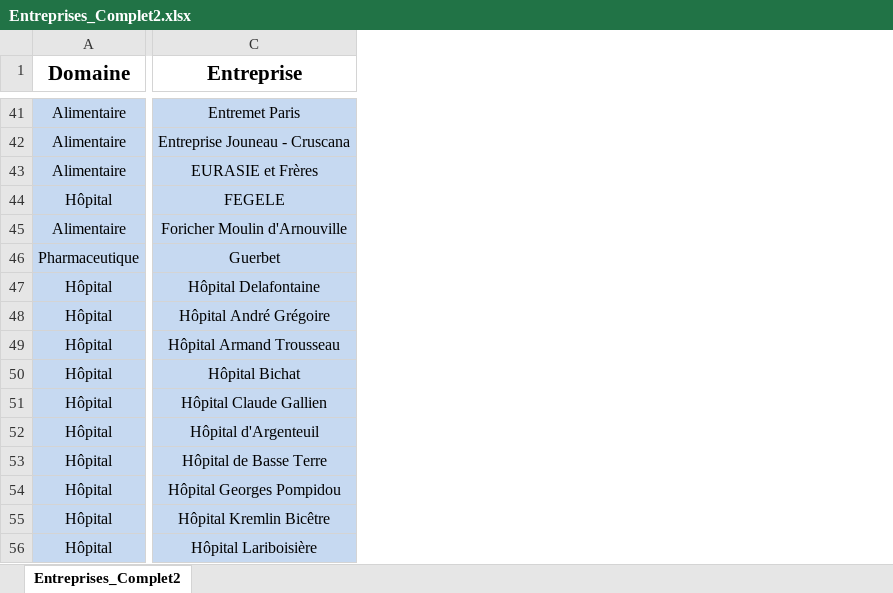
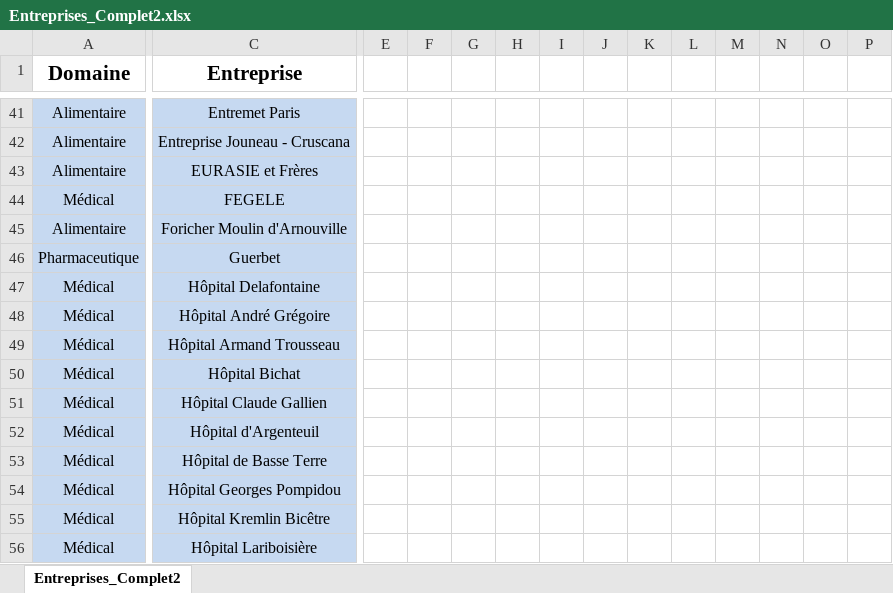
Before and after one commit to CBGirard/StagesBioQ, an Excel workbook: Entreprises_Complet2.xlsx, sheet Entreprises_Complet2, drawn as a sheet; only a part is shown, gaps mark what is left out; values as stored, in another font and other column widths than the file's, no borders; the diff covers the shown part only; the diff names each change by its address in the sheet, - before the commit and + after, or states it on an @@ line.

```diff
--- a/Entreprises_Complet2.xlsx (sheet Entreprises_Complet2)
+++ b/Entreprises_Complet2.xlsx (sheet Entreprises_Complet2)
@@ column E unhidden, empty @@
@@ column F unhidden, empty @@
@@ column G unhidden, empty @@
@@ column H unhidden, empty @@
@@ column I unhidden, empty @@
@@ column J unhidden, empty @@
@@ column K unhidden, empty @@
@@ column L unhidden, empty @@
@@ column M unhidden, empty @@
@@ column N unhidden, empty @@
@@ column O unhidden, empty @@
@@ column P unhidden, empty @@
-A44 (Domaine): Hôpital
+A44 (Domaine): Médical
-A47:A56 (Domaine): Hôpital
+A47:A56 (Domaine): Médical
```
Also changed, not shown: 24 added columns and 29 edited cells elsewhere in this sheet, 2 other files.
